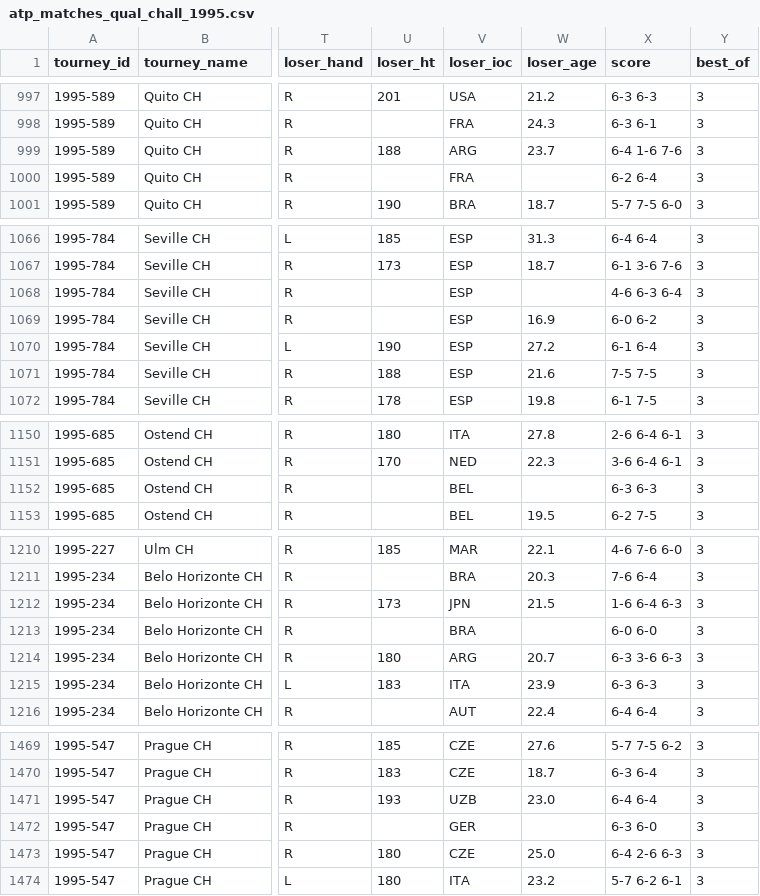
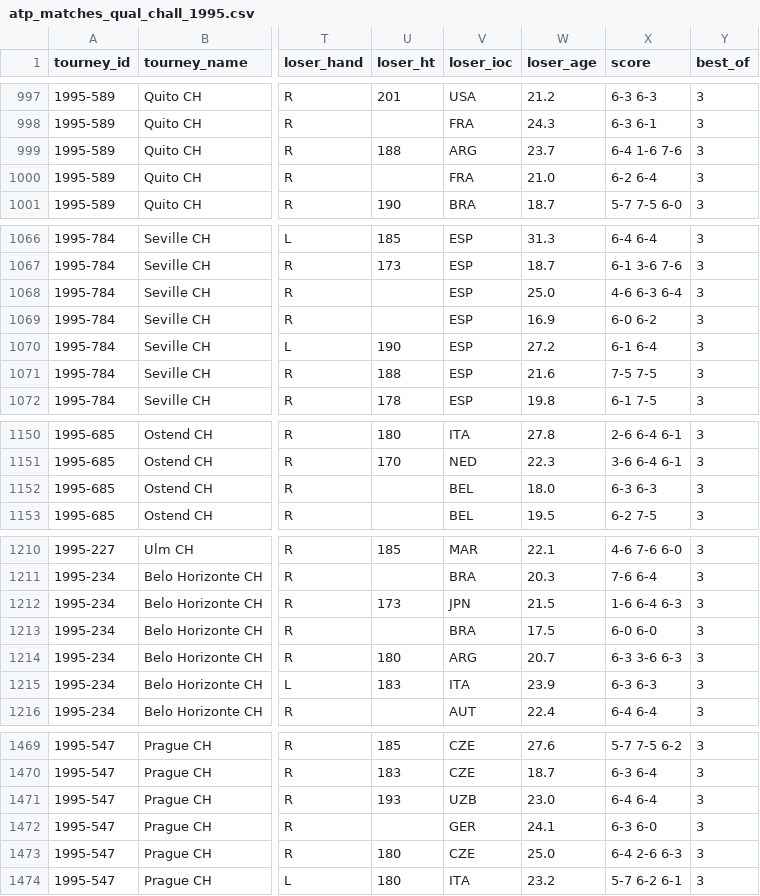
Before and after one commit to JeffSackmann/tennis_atp, a CSV file: atp_matches_qual_chall_1995.csv, drawn as a sheet; only a part is shown, gaps mark what is left out; the diff covers the shown part only; the diff names each change by its address in the sheet, - before the commit and + after, or states it on an @@ line.

```diff
--- a/atp_matches_qual_chall_1995.csv
+++ b/atp_matches_qual_chall_1995.csv
-W1000 (loser_age): (empty)
+W1000 (loser_age): 21.0
-W1068 (loser_age): (empty)
+W1068 (loser_age): 25.0
-W1152 (loser_age): (empty)
+W1152 (loser_age): 18.0
-W1213 (loser_age): (empty)
+W1213 (loser_age): 17.5
-W1472 (loser_age): (empty)
+W1472 (loser_age): 24.1
```
Also changed, not shown: 13 edited cells elsewhere in this file, 1 other file.
